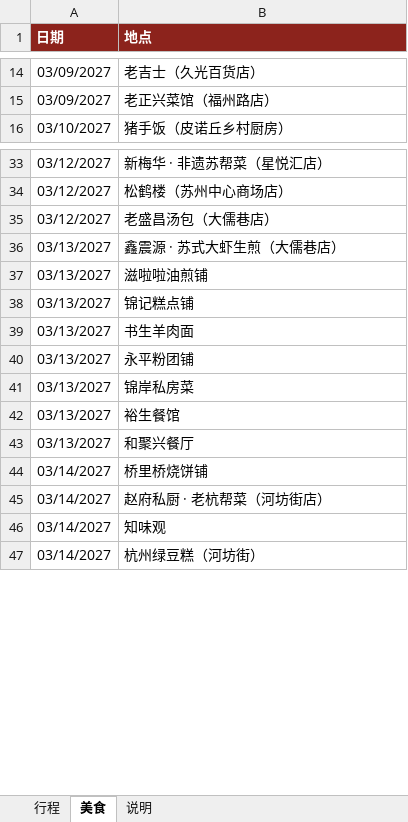
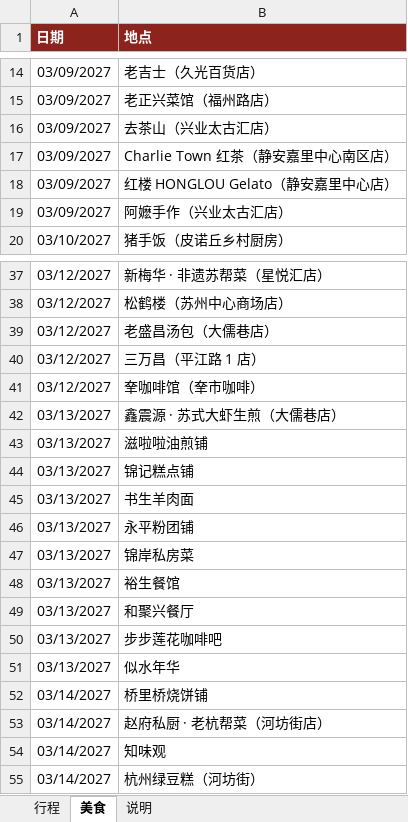
Before and after one commit to munkiat08/shanghai-trip, an Excel workbook: trip.xlsx, sheet 美食, drawn as a sheet; only a part is shown, gaps mark what is left out; values as stored, in another font and other column widths than the file's, no borders; the diff names each change by its address in the sheet, - before the commit and + after, or states it on an @@ line.

```diff
--- a/trip.xlsx (sheet 美食)
+++ b/trip.xlsx (sheet 美食)
+row 16: 03/09/2027 | 去茶山（兴业太古汇店）
+row 17: 03/09/2027 | Charlie Town 红茶（静安嘉里中心南区店）
+row 18: 03/09/2027 | 红楼 HONGLOU Gelato（静安嘉里中心店）
+row 19: 03/09/2027 | 阿嬷手作（兴业太古汇店）
+row 40: 03/12/2027 | 三万昌（平江路 1 店）
+row 41: 03/12/2027 | 羍咖啡馆（羍市咖啡）
+row 50: 03/13/2027 | 步步莲花咖啡吧
+row 51: 03/13/2027 | 似水年华
```
Also changed, not shown: 4 other files.
